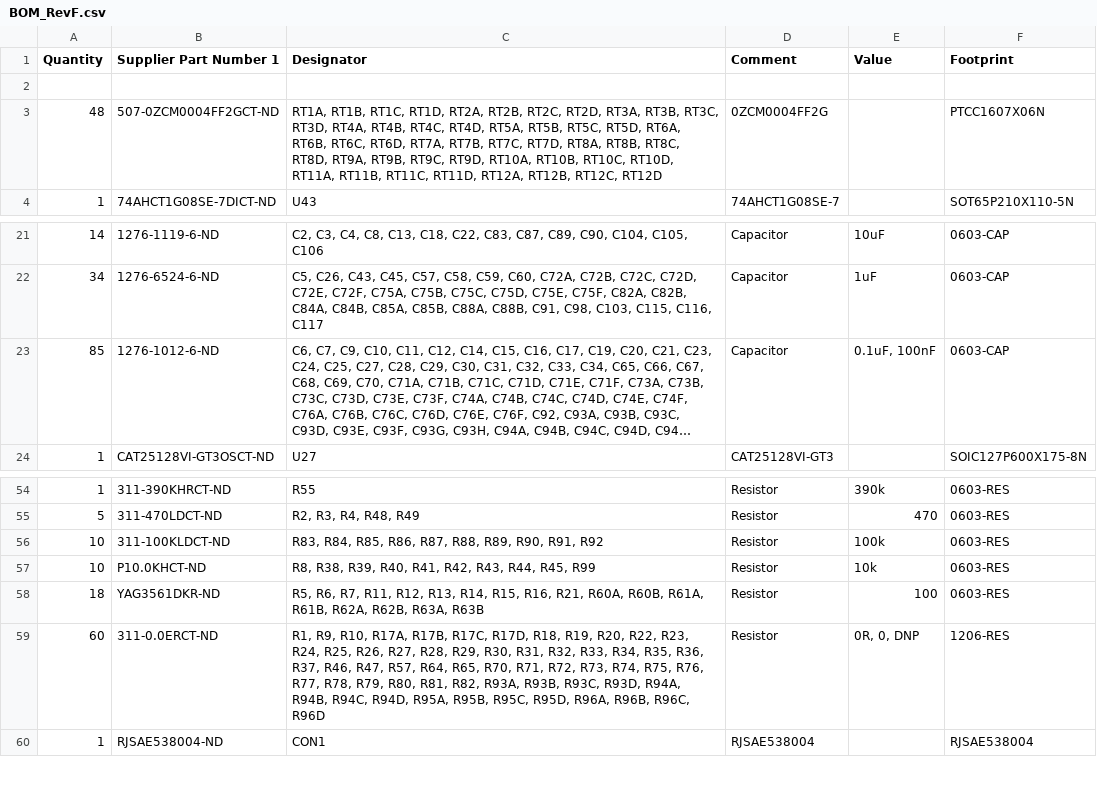
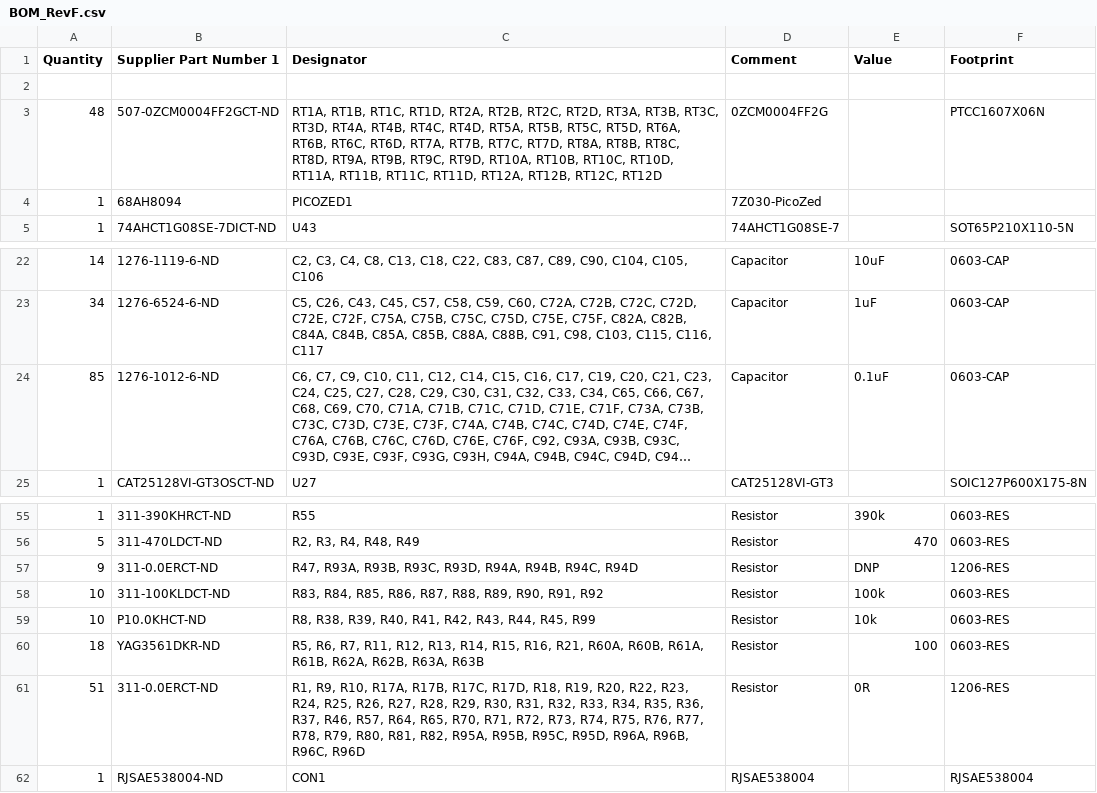
Before and after one commit to Severson-Group/AMDC-Hardware, a CSV file: REV20231005F/BOM_RevF.csv, drawn as a sheet; only a part is shown, gaps mark what is left out; long unchanged cells end in …; addresses are those after the commit; the diff names each change by its address in the sheet, - before the commit and + after, or states it on an @@ line.

Commit message:
add PicoZed board in the BOM and schematics

```diff
--- a/REV20231005F/BOM_RevF.csv
+++ b/REV20231005F/BOM_RevF.csv
+row 4: 1 | 68AH8094 | PICOZED1 | 7Z030-PicoZed
-E24 (Value): 0.1uF, 100nF
+E24 (Value): 0.1uF
+row 57: 9 | 311-0.0ERCT-ND | R47, R93A, R93B, R93C, R93D, R94A, R94B, R94C, R94D | Resistor | DNP | 1206-RES
-A61 (Quantity): 60
+A61 (Quantity): 51
-C61 (Designator): …R37, R46, R47, R57, R64, R65, R70, R71, R72, R73, R74, R75, R76, R77, R78, R79, R80, R81, R82, R93A, R93B, R93C, R93D, R94A, R94B, R94C, R94D, R95A, R95B,…
+C61 (Designator): …R37, R46, R57, R64, R65, R70, R71, R72, R73, R74, R75, R76, R77, R78, R79, R80, R81, R82, R95A, R95B,…
-E61 (Value): 0R, 0, DNP
+E61 (Value): 0R
```
Also changed, not shown: 6 other files.
